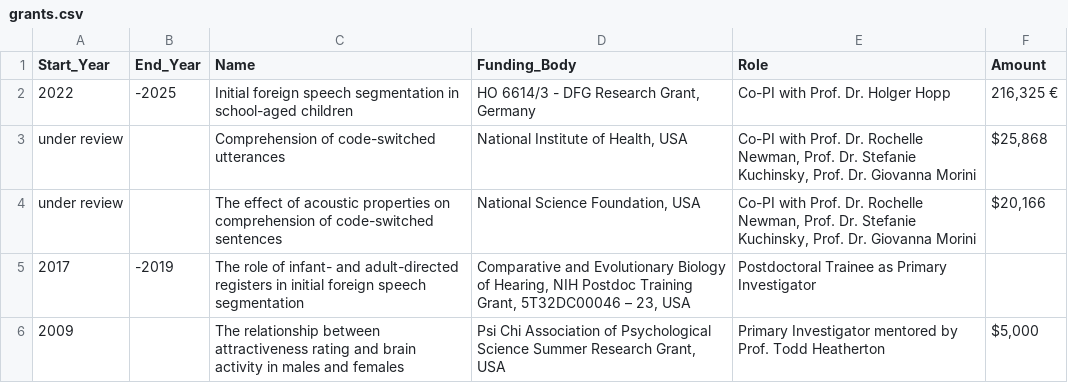
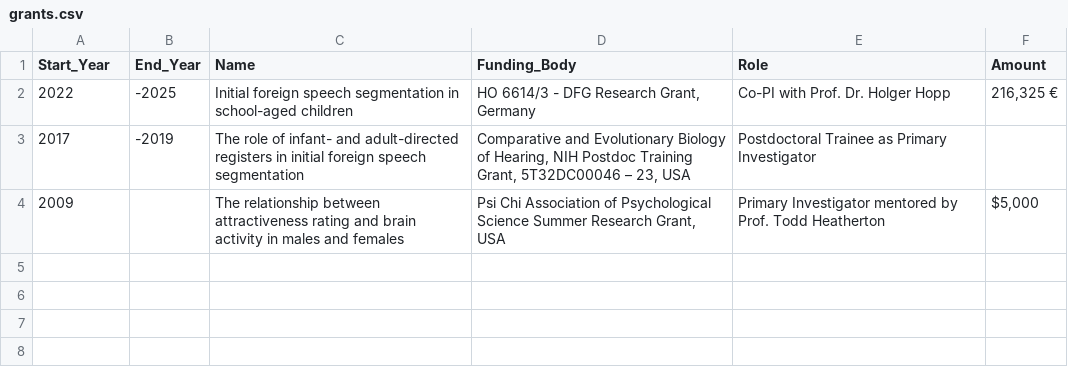
Before and after one commit to Kvonholzen/Kvonholzen.github.io, a CSV file: cv/data/grants.csv, drawn as a sheet; the diff names each change by its address in the sheet, - before the commit and + after, or states it on an @@ line.

```diff
--- a/cv/data/grants.csv
+++ b/cv/data/grants.csv
-row 3: under review |  | Comprehension of code-switched utterances | National Institute of Health, USA | Co-PI with Prof. Dr. Rochelle Newman, Prof. Dr. Stefanie Kuchinsky, Prof. Dr. Giovanna Morini | $25,868
-row 4: under review |  | The effect of acoustic properties on comprehension of code-switched sentences | National Science Foundation, USA | Co-PI with Prof. Dr. Rochelle Newman, Prof. Dr. Stefanie Kuchinsky, Prof. Dr. Giovanna Morini | $20,166
```
Also changed, not shown: cv/data/students.csv, cv/data/teaching.csv, 21 other files.
